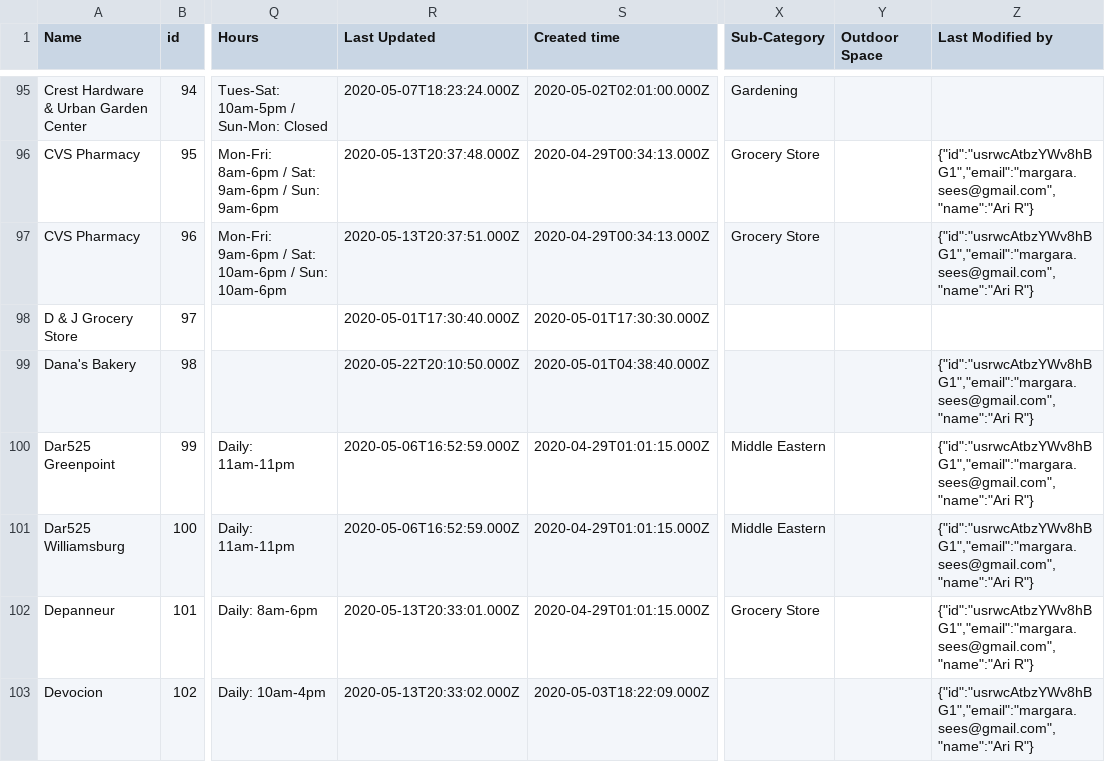
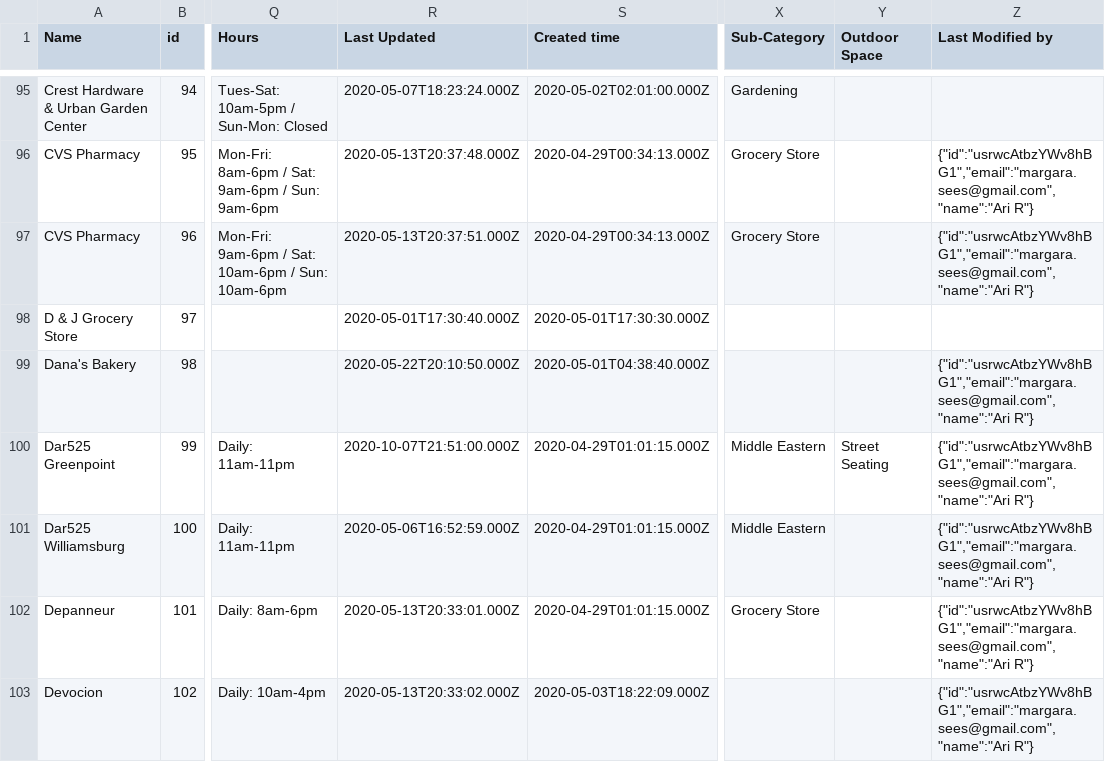
Before and after one commit to BetaNYC/open-business-directory, a CSV file: data/rows.csv, drawn as a sheet; only a part is shown, gaps mark what is left out; the diff covers the shown part only; the diff names each change by its address in the sheet, - before the commit and + after, or states it on an @@ line.

```diff
--- a/data/rows.csv
+++ b/data/rows.csv
-R100 (Last Updated): 2020-05-06T16:52:59.000Z
+R100 (Last Updated): 2020-10-07T21:51:00.000Z
-Y100 (Outdoor Space): (empty)
+Y100 (Outdoor Space): Street Seating
```
Also changed, not shown: 2 added rows and 89 edited cells elsewhere in this file.
